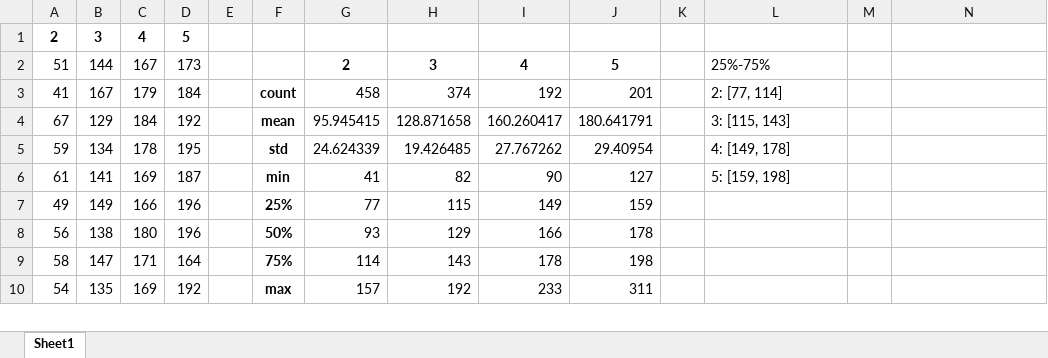
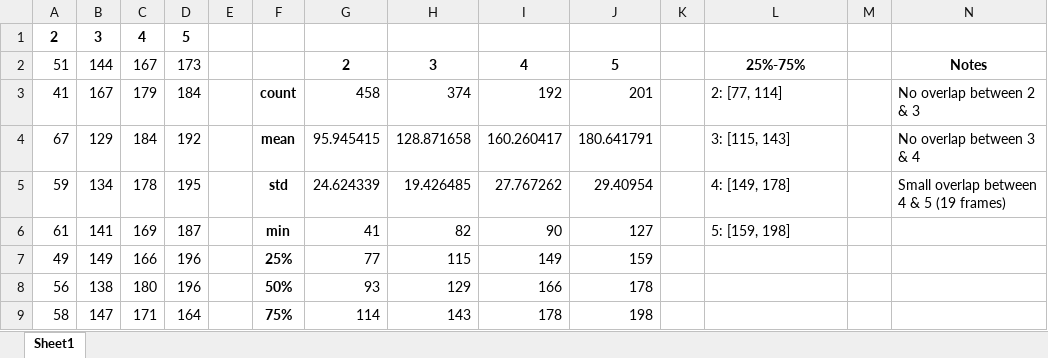
Before and after one commit to lamiselsayed/Senior-Design-Code, an Excel workbook: Dataset Excel Sheets/Frames/frames for P1.xlsx, sheet Sheet1, drawn as a sheet; only a part is shown; the shorter side is filled out with more unchanged rows; values as stored, in another font and other column widths than the file's, no borders; the diff names each change by its address in the sheet, - before the commit and + after, or states it on an @@ line.

```diff
--- a/Dataset Excel Sheets/Frames/frames for P1.xlsx (sheet Sheet1)
+++ b/Dataset Excel Sheets/Frames/frames for P1.xlsx (sheet Sheet1)
@@ L2 bold: off → on, alignment: left → center @@
-N2: (empty)
+N2: Notes
-N3: (empty)
+N3: No overlap between 2 & 3
-N4: (empty)
+N4: No overlap between 3 & 4
-N5: (empty)
+N5: Small overlap between 4 & 5 (19 frames)
```
Also changed, not shown: Dataset Excel Sheets/Frames/frames for P2.xlsx, Dataset Excel Sheets/Frames/frames for P6.xlsx.
